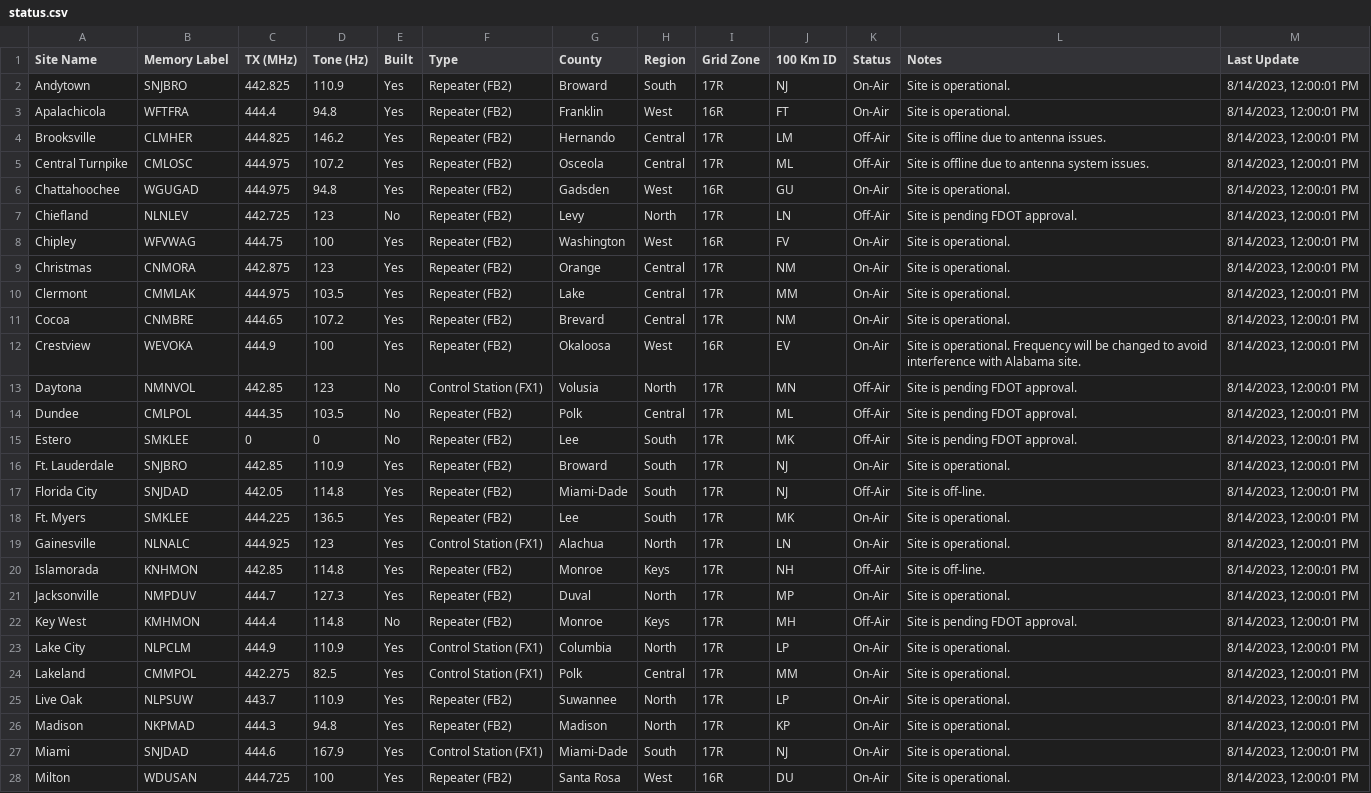
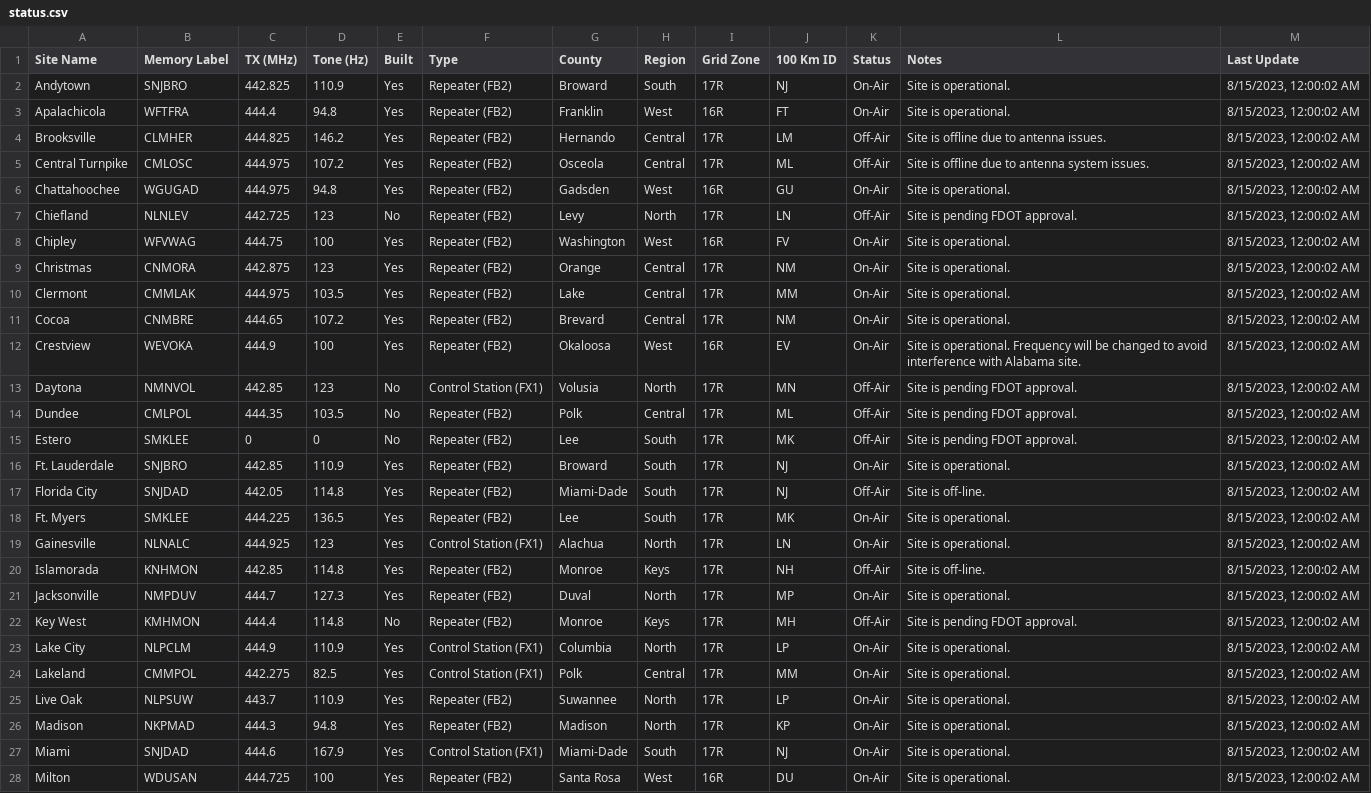
Before and after one commit to anars/SARnet, a CSV file: status.csv, drawn as a sheet; only a part is shown; the diff covers the shown part only; the diff names each change by its address in the sheet, - before the commit and + after, or states it on an @@ line.

```diff
--- a/status.csv
+++ b/status.csv
-M2:M28 (Last Update): 8/14/2023, 12:00:01 PM
+M2:M28 (Last Update): 8/15/2023, 12:00:02 AM
```
Also changed, not shown: 17 edited cells elsewhere in this file, 3 other files.
